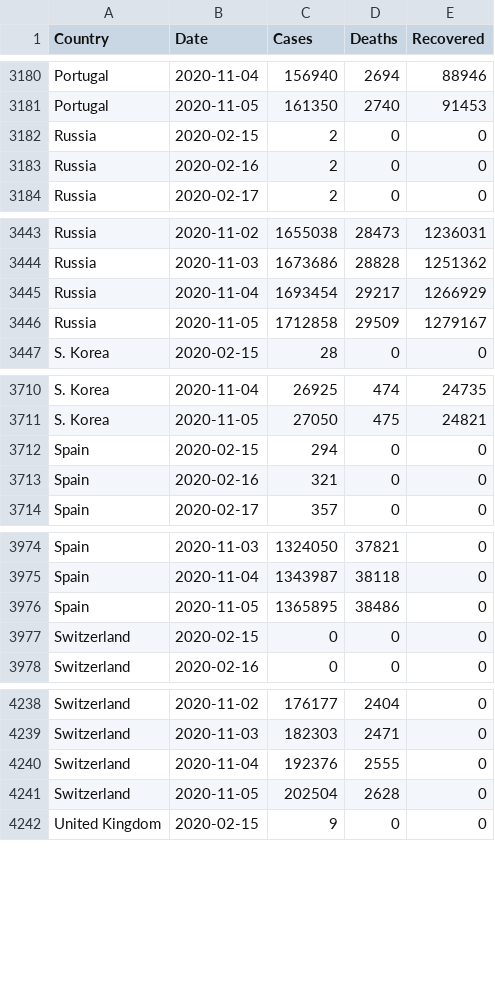
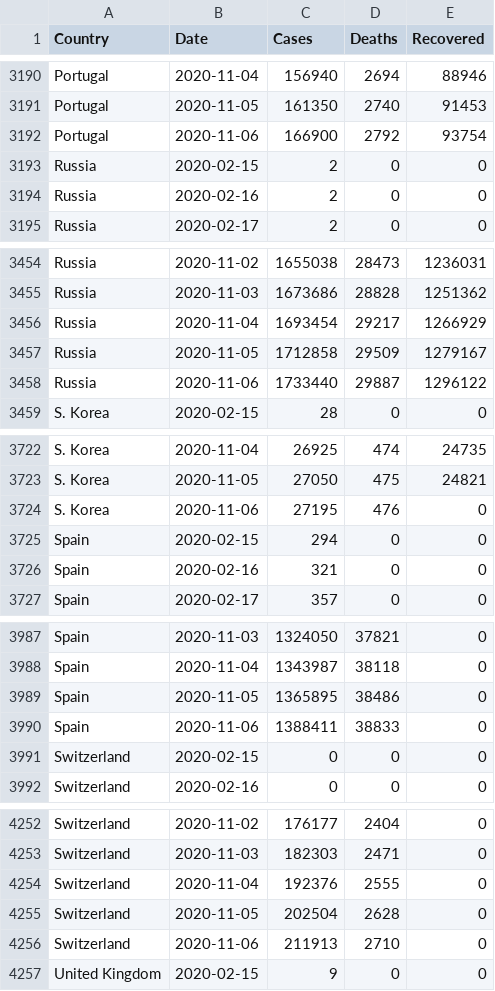
Before and after one commit to MMR-19/COVID-19-Data, a CSV file: COVID-19 Global.csv, drawn as a sheet; only a part is shown, gaps mark what is left out; the diff covers the shown part only.

```diff
--- a/COVID-19 Global.csv
+++ b/COVID-19 Global.csv
@@ -3181,2 +3191,3 @@ Portugal,2020-11-04,156940,2694,88946
 Portugal,2020-11-05,161350,2740,91453
+Portugal,2020-11-06,166900,2792,93754
 Russia,2020-02-15,2,0,0
@@ -3446,2 +3457,3 @@ Russia,2020-11-04,1693454,29217,1266929
 Russia,2020-11-05,1712858,29509,1279167
+Russia,2020-11-06,1733440,29887,1296122
 S. Korea,2020-02-15,28,0,0
@@ -3711,2 +3723,3 @@ S. Korea,2020-11-04,26925,474,24735
 S. Korea,2020-11-05,27050,475,24821
+S. Korea,2020-11-06,27195,476,0
 Spain,2020-02-15,294,0,0
@@ -3976,2 +3989,3 @@ Spain,2020-11-04,1343987,38118,0
 Spain,2020-11-05,1365895,38486,0
+Spain,2020-11-06,1388411,38833,0
 Switzerland,2020-02-15,0,0,0
@@ -4241,2 +4255,3 @@ Switzerland,2020-11-04,192376,2555,0
 Switzerland,2020-11-05,202504,2628,0
+Switzerland,2020-11-06,211913,2710,0
 United Kingdom,2020-02-15,9,0,0
```
Also changed, not shown: 12 added rows elsewhere in this file.
